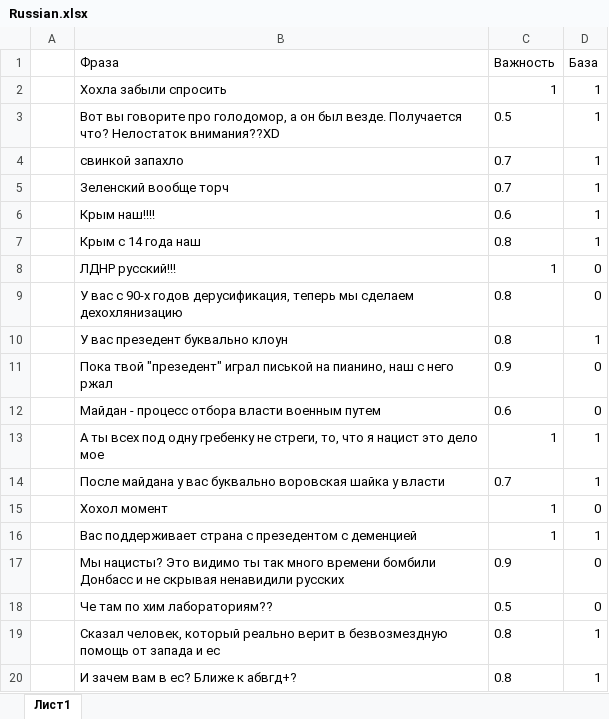
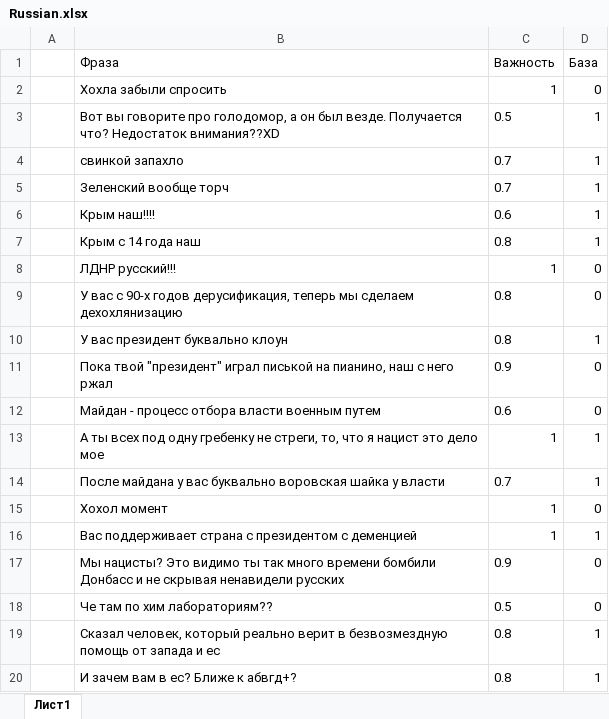
Before and after one commit to Chfirchko/rsppr, an Excel workbook: knowledge/Russian.xlsx, sheet Лист1, drawn as a sheet; only a part is shown; values as stored, in another font and other column widths than the file's, no borders; the diff names each change by its address in the sheet, - before the commit and + after, or states it on an @@ line.

```diff
--- a/knowledge/Russian.xlsx (sheet Лист1)
+++ b/knowledge/Russian.xlsx (sheet Лист1)
-D2 (База): 1
+D2 (База): 0
-B3 (Фраза): …Получается что? Нелостаток внимания??XD
+B3 (Фраза): …Получается что? Недостаток внимания??XD
-B10 (Фраза): У вас презедент буквально клоун
+B10 (Фраза): У вас президент буквально клоун
-B11 (Фраза): Пока твой "презедент" играл писькой…
+B11 (Фраза): Пока твой "президент" играл писькой…
-B16 (Фраза): …страна с презедентом с деменцией
+B16 (Фраза): …страна с президентом с деменцией
-B17 (Фраза): …не скрывая ненавидили русских
+B17 (Фраза): …не скрывая ненавидели русских
```
Also changed, not shown: knowledge/hohli.xlsx, 3 other files.
